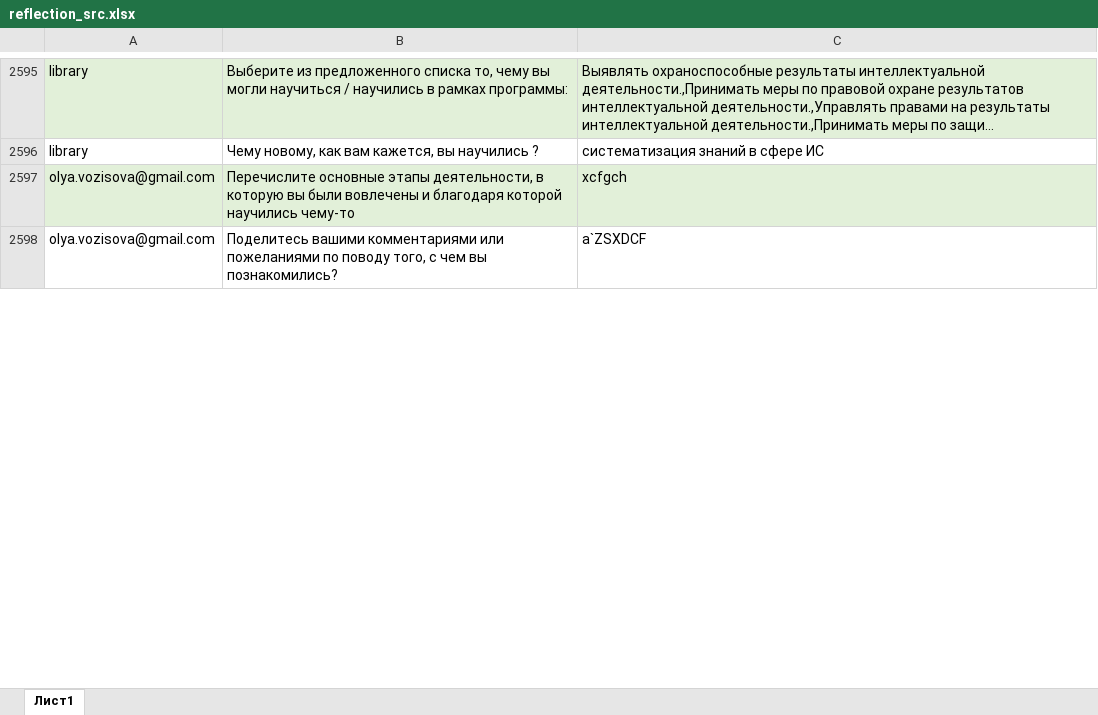
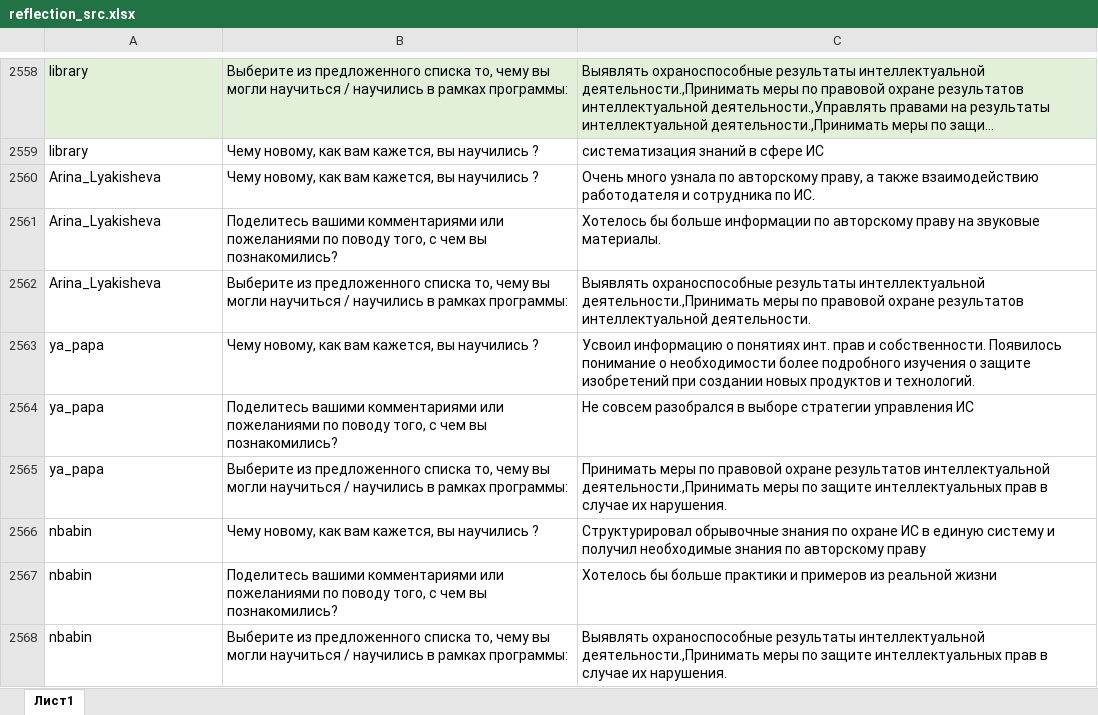
Before and after one commit to vesloguzov/testBot, an Excel workbook: Шульгин/reflection_src.xlsx, sheet Лист1, drawn as a sheet; only a part is shown, gaps mark what is left out; long unchanged cells end in …; values as stored, in another font and other column widths than the file's, no borders; removed rows and columns are numbered as before the commit, all else as after; the diff covers the shown part only; the diff names each change by its address in the sheet, - before the commit and + after, or states it on an @@ line.

Commit message:
reflection xlsx

```diff
--- a/Шульгин/reflection_src.xlsx (sheet Лист1)
+++ b/Шульгин/reflection_src.xlsx (sheet Лист1)
-row 2597: olya.vozisova@gmail.com | Перечислите основные этапы деятельности, в которую вы были вовлечены и благодаря которой научились чему-то | xcfgch
-row 2598: olya.vozisova@gmail.com | Поделитесь вашими комментариями или пожеланиями по поводу того, с чем вы познакомились? | a`ZSXDCF
+row 2560: Arina_Lyakisheva | Чему новому, как вам кажется, вы научились ? | Очень много узнала по авторскому праву, а также взаимодействию работодателя и сотрудника по ИС.
+row 2561: Arina_Lyakisheva | Поделитесь вашими комментариями или пожеланиями по поводу того, с чем вы познакомились? | Хотелось бы больше информации по авторскому праву на звуковые материалы.
+row 2562: Arina_Lyakisheva | Выберите из предложенного списка то, чему вы могли научиться / научились в рамках программы: | Выявлять охраноспособные результаты интеллектуальной деятельности.,Принимать меры по правовой охране результатов интеллектуальной деятельности.
+row 2563: ya_papa | Чему новому, как вам кажется, вы научились ? | Усвоил информацию о понятиях инт. прав и собственности. Появилось понимание о необходимости более подробного изучения о защите изобретений при создании новых продуктов и технологий.
+row 2564: ya_papa | Поделитесь вашими комментариями или пожеланиями по поводу того, с чем вы познакомились? | Не совсем разобрался в выборе стратегии управления ИС
+row 2565: ya_papa | Выберите из предложенного списка то, чему вы могли научиться / научились в рамках программы: | Принимать меры по правовой охране результатов интеллектуальной деятельности.,Принимать меры по защите интеллектуальных прав в случае их нарушения.
+row 2566: nbabin | Чему новому, как вам кажется, вы научились ? | Структурировал обрывочные знания по охране ИС в единую систему и получил необходимые знания по авторскому праву
+row 2567: nbabin | Поделитесь вашими комментариями или пожеланиями по поводу того, с чем вы познакомились? | Хотелось бы больше практики и примеров из реальной жизни
+row 2568: nbabin | Выберите из предложенного списка то, чему вы могли научиться / научились в рамках программы: | Выявлять охраноспособные результаты интеллектуальной деятельности.,Принимать меры по защите интеллектуальных прав в случае их нарушения.
```
Also changed, not shown: 231 added rows, 40 removed rows, 2 edited cells and cell formats elsewhere in this sheet, Шульгин/helpers/09.04 ИС УРФУ (1).xlsx, Шульгин/helpers/profiles.xlsx, 17 other files.
